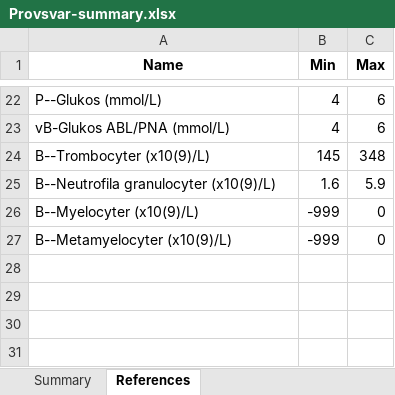
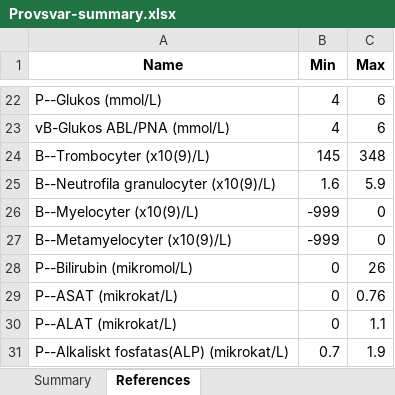
Before and after one commit to jeffery812/provsvar, an Excel workbook: Provsvar-summary.xlsx, sheet References, drawn as a sheet; only a part is shown, gaps mark what is left out; values as stored, in another font and other column widths than the file's, no borders; the diff names each change by its address in the sheet, - before the commit and + after, or states it on an @@ line.

```diff
--- a/Provsvar-summary.xlsx (sheet References)
+++ b/Provsvar-summary.xlsx (sheet References)
+row 28: P--Bilirubin (mikromol/L) | 0 | 26
+row 29: P--ASAT (mikrokat/L) | 0 | 0.76
+row 30: P--ALAT (mikrokat/L) | 0 | 1.1
+row 31: P--Alkaliskt fosfatas(ALP) (mikrokat/L) | 0.7 | 1.9
```
Also changed, not shown: sheet Summary, Provsvar.xlsx, References.xlsx, 1 other file.
